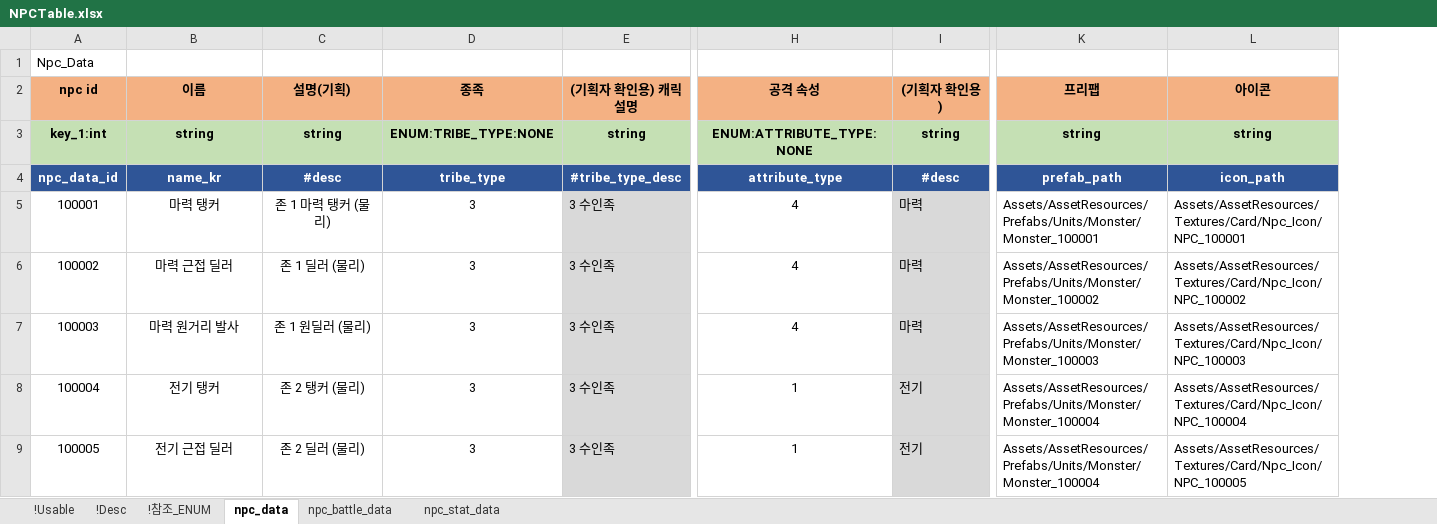
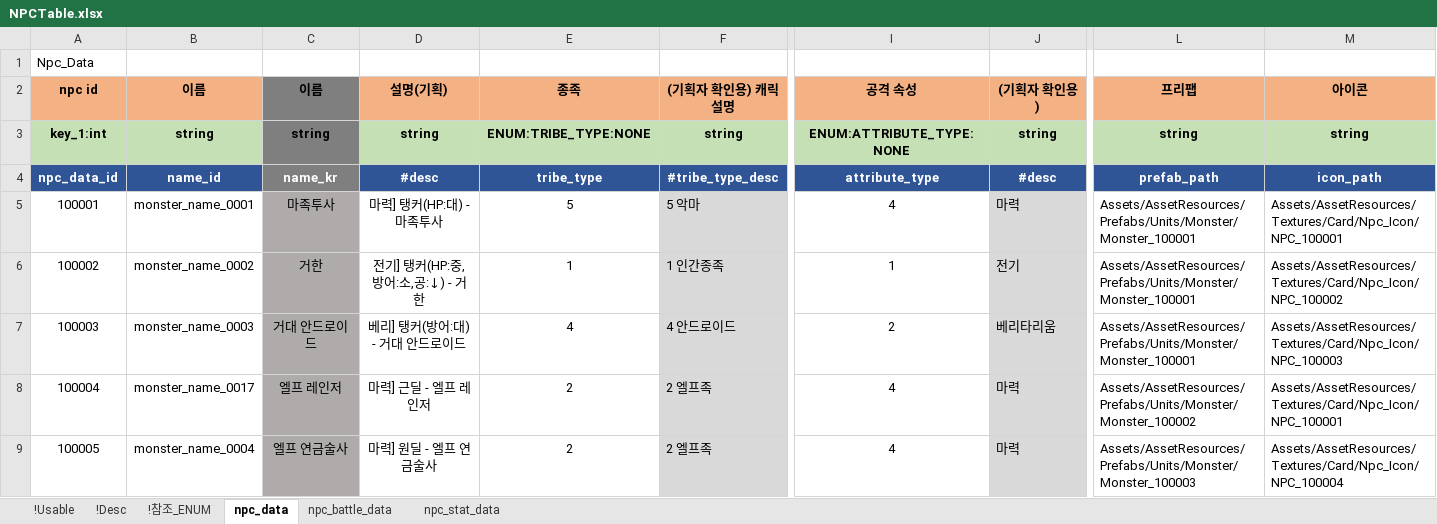
Before and after one commit to shanash/ZeroOne, an Excel workbook: Android/ExcelData/NPCTable.xlsx, sheet npc_data, drawn as a sheet; only a part is shown, gaps mark what is left out; values as stored, in another font and other column widths than the file's, no borders; addresses are those after the commit; the diff covers the shown part only; the diff names each change by its address in the sheet, - before the commit and + after, or states it on an @@ line.

```diff
--- a/Android/ExcelData/NPCTable.xlsx (sheet npc_data)
+++ b/Android/ExcelData/NPCTable.xlsx (sheet npc_data)
+column C (이름), rows 3-9: string | name_kr | 마족투사 | 거한 | 거대 안드로이드 | 엘프 레인저 | 엘프 연금술사
-B4 (이름): name_kr
+B4 (이름): name_id
-B5 (이름): 마력 탱커
+B5 (이름): monster_name_0001
-D5 (설명(기획)): 존 1 마력 탱커 (물리)
+D5 (설명(기획)): 마력] 탱커(HP:대) - 마족투사
-E5 (종족): 3
+E5 (종족): 5
-F5 ((기획자 확인용) 캐릭 설명): 3 수인족
+F5 ((기획자 확인용) 캐릭 설명): 5 악마
-B6 (이름): 마력 근접 딜러
+B6 (이름): monster_name_0002
-D6 (설명(기획)): 존 1 딜러 (물리)
+D6 (설명(기획)): 전기] 탱커(HP:중, 방어:소,공:↓) - 거한
-E6 (종족): 3
+E6 (종족): 1
-F6 ((기획자 확인용) 캐릭 설명): 3 수인족
+F6 ((기획자 확인용) 캐릭 설명): 1 인간종족
-I6 (공격 속성): 4
+I6 (공격 속성): 1
-J6 ((기획자 확인용)): 마력
+J6 ((기획자 확인용)): 전기
-L6 (프리팹): Assets/AssetResources/Prefabs/Units/Monster/Monster_100002
+L6 (프리팹): Assets/AssetResources/Prefabs/Units/Monster/Monster_100001
-B7 (이름): 마력 원거리 발사
+B7 (이름): monster_name_0003
-D7 (설명(기획)): 존 1 원딜러 (물리)
+D7 (설명(기획)): 베리] 탱커(방어:대) - 거대 안드로이드
-E7 (종족): 3
+E7 (종족): 4
-F7 ((기획자 확인용) 캐릭 설명): 3 수인족
+F7 ((기획자 확인용) 캐릭 설명): 4 안드로이드
-I7 (공격 속성): 4
+I7 (공격 속성): 2
-J7 ((기획자 확인용)): 마력
+J7 ((기획자 확인용)): 베리타리움
-L7 (프리팹): Assets/AssetResources/Prefabs/Units/Monster/Monster_100003
+L7 (프리팹): Assets/AssetResources/Prefabs/Units/Monster/Monster_100001
-B8 (이름): 전기 탱커
+B8 (이름): monster_name_0017
-D8 (설명(기획)): 존 2 탱커 (물리)
+D8 (설명(기획)): 마력] 근딜 - 엘프 레인저
-E8:E9 (종족): 3
+E8:E9 (종족): 2
-F8:F9 ((기획자 확인용) 캐릭 설명): 3 수인족
+F8:F9 ((기획자 확인용) 캐릭 설명): 2 엘프족
-I8:I9 (공격 속성): 1
+I8:I9 (공격 속성): 4
-J8:J9 ((기획자 확인용)): 전기
+J8:J9 ((기획자 확인용)): 마력
-L8 (프리팹): Assets/AssetResources/Prefabs/Units/Monster/Monster_100004
+L8 (프리팹): Assets/AssetResources/Prefabs/Units/Monster/Monster_100002
-M8 (아이콘): Assets/AssetResources/Textures/Card/Npc_Icon/NPC_100004
+M8 (아이콘): Assets/AssetResources/Textures/Card/Npc_Icon/NPC_100001
-B9 (이름): 전기 근접 딜러
+B9 (이름): monster_name_0004
-D9 (설명(기획)): 존 2 딜러 (물리)
+D9 (설명(기획)): 마력] 원딜 - 엘프 연금술사
-L9 (프리팹): Assets/AssetResources/Prefabs/Units/Monster/Monster_100004
+L9 (프리팹): Assets/AssetResources/Prefabs/Units/Monster/Monster_100003
-M9 (아이콘): Assets/AssetResources/Textures/Card/Npc_Icon/NPC_100005
+M9 (아이콘): Assets/AssetResources/Textures/Card/Npc_Icon/NPC_100004
```
Also changed, not shown: 8 added rows, 6 removed rows and 76 edited cells elsewhere in this sheet, sheet npc_stat_data, sheet npc_battle_data, formulas that keep their value, Android/ExcelData/NPCSkillTable.xlsx, Android/ExcelData/PCSkillTable.xlsx, 47 other files.
